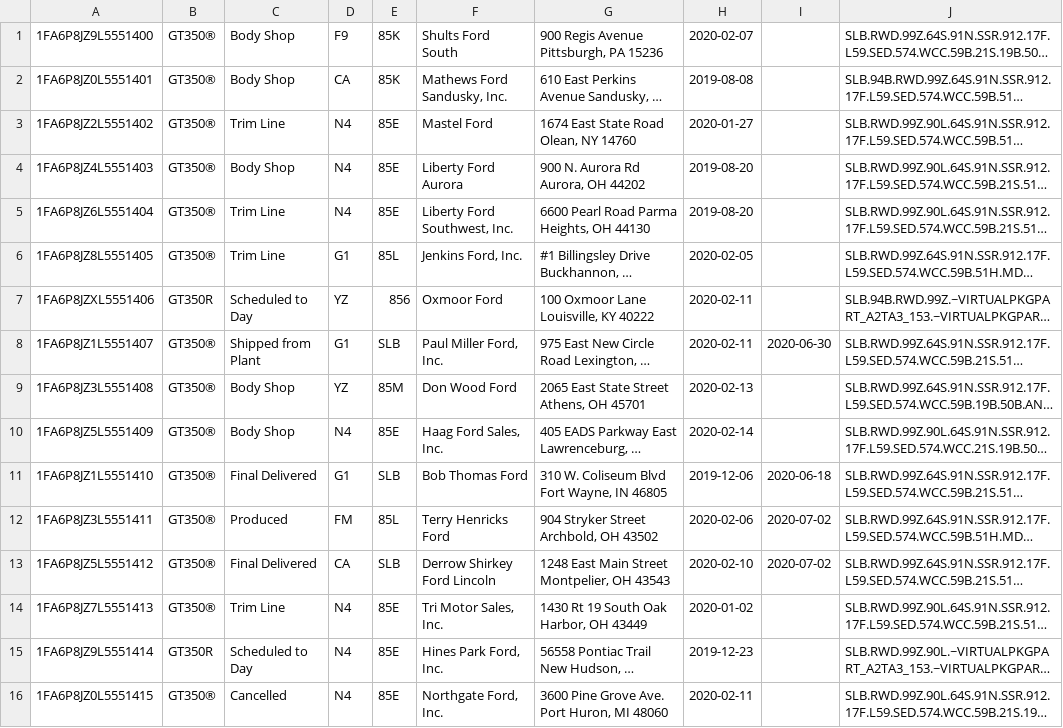
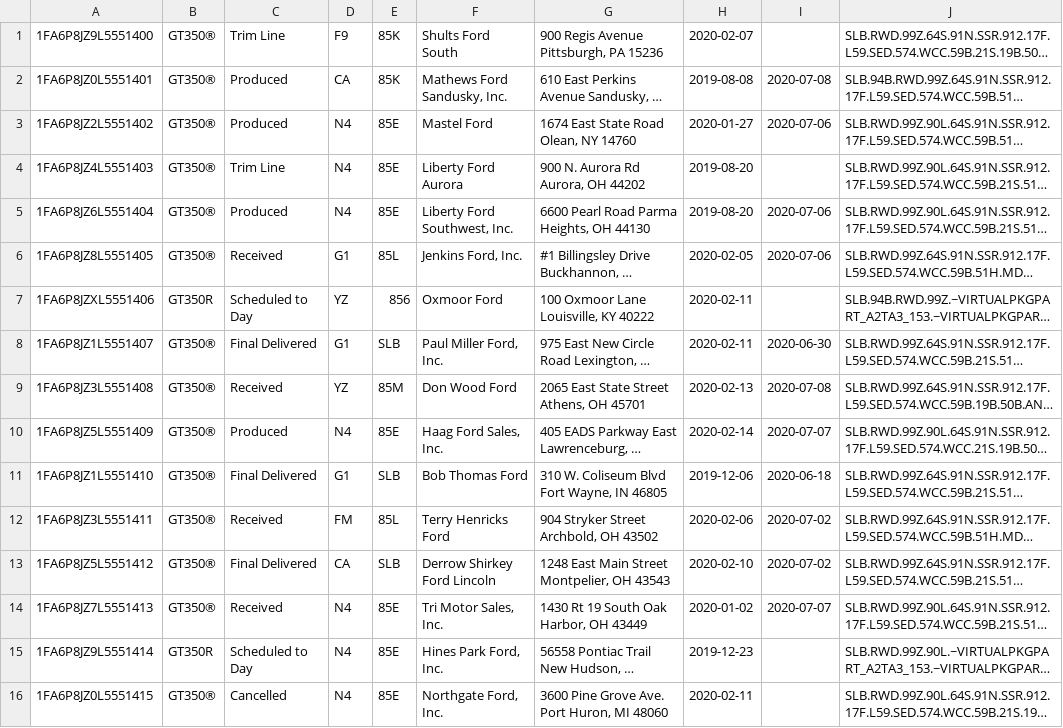
Before and after one commit to corrieb/350vins, a CSV file: data/1400-1500-all.csv, drawn as a sheet; only a part is shown; long unchanged cells end in …; the diff covers the shown part only; the diff names each change by its address in the sheet, - before the commit and + after, or states it on an @@ line.

```diff
--- a/data/1400-1500-all.csv
+++ b/data/1400-1500-all.csv
-C1: Body Shop
+C1: Trim Line
-C2: Body Shop
+C2: Produced
-I2: (empty)
+I2: 2020-07-08
-C3: Trim Line
+C3: Produced
-I3: (empty)
+I3: 2020-07-06
-C4: Body Shop
+C4: Trim Line
-C5: Trim Line
+C5: Produced
-I5:I6: (empty)
+I5:I6: 2020-07-06
-C6: Trim Line
+C6: Received
-C8: Shipped from Plant
+C8: Final Delivered
-C9: Body Shop
+C9: Received
-I9: (empty)
+I9: 2020-07-08
-C10: Body Shop
+C10: Produced
-I10: (empty)
+I10: 2020-07-07
-C12: Produced
+C12: Received
-C14: Trim Line
+C14: Received
-I14: (empty)
+I14: 2020-07-07
```
Also changed, not shown: 37 edited cells elsewhere in this file, data/1100-1200-all.csv, data/1200-1300-all.csv, 10 other files.
